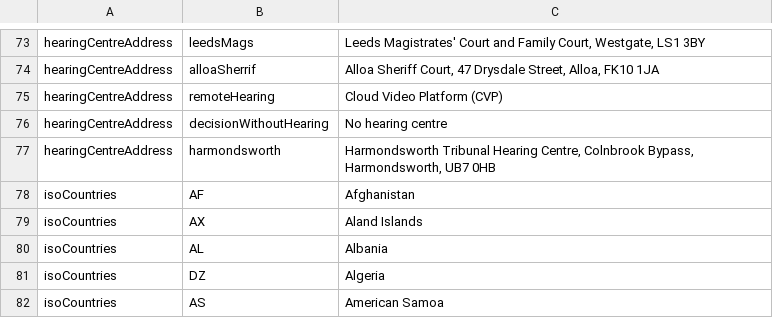
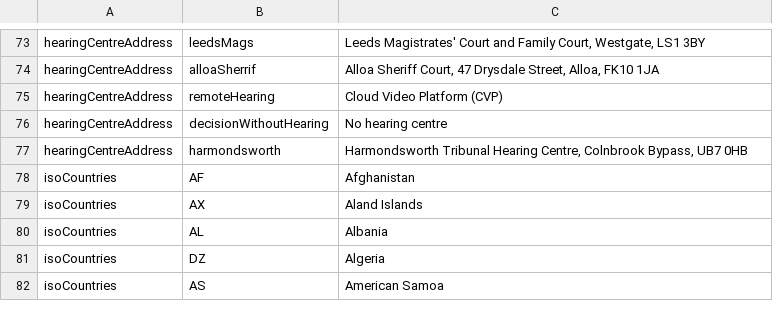
Before and after one commit to hmcts/ia-case-documents-api, a TSV file: src/main/resources/strings.tsv, drawn as a sheet; only a part is shown, gaps mark what is left out.

Commit message:
Updates to resolve merge conflicts

```diff
--- a/src/main/resources/strings.tsv
+++ b/src/main/resources/strings.tsv
@@ -76,3 +76,3 @@ hearingCentreAddress	remoteHearing	Cloud Video Platform (CVP)
 hearingCentreAddress	decisionWithoutHearing	No hearing centre
-hearingCentreAddress	harmondsworth	Harmondsworth Tribunal Hearing Centre, Colnbrook Bypass, Harmondsworth, UB7 0HB
+hearingCentreAddress	harmondsworth	Harmondsworth Tribunal Hearing Centre, Colnbrook Bypass, UB7 0HB
 isoCountries	AF	Afghanistan
```
